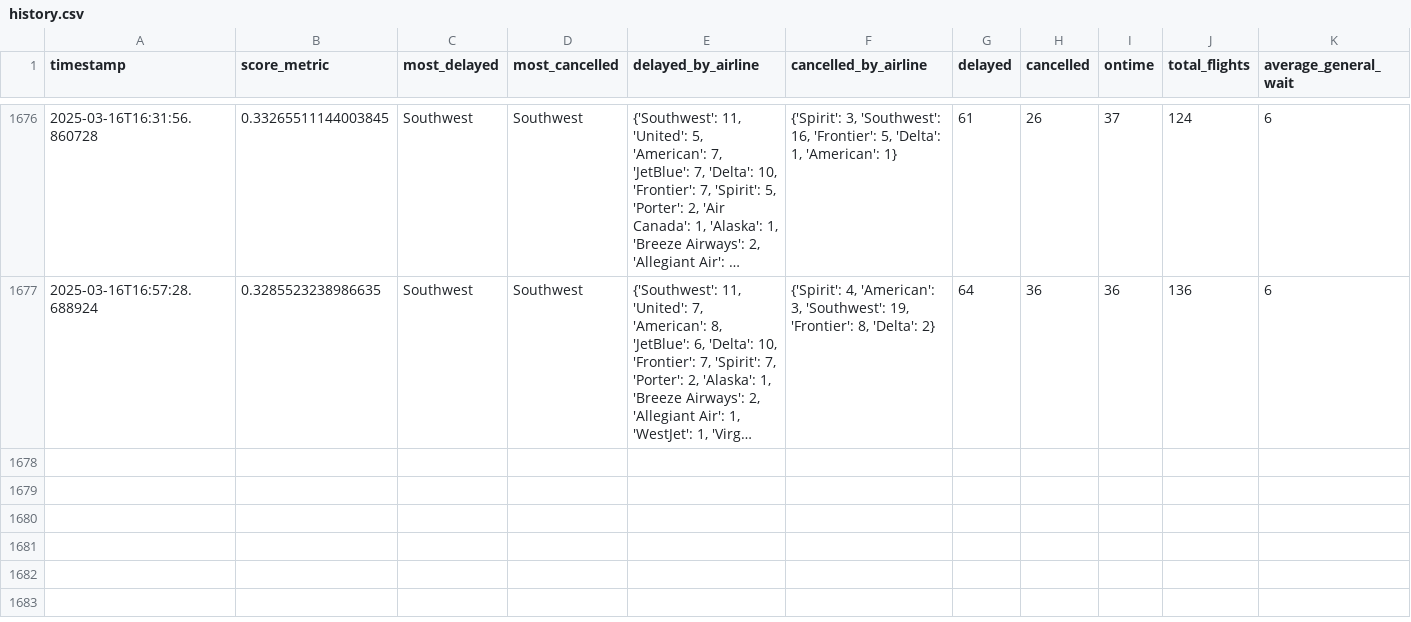
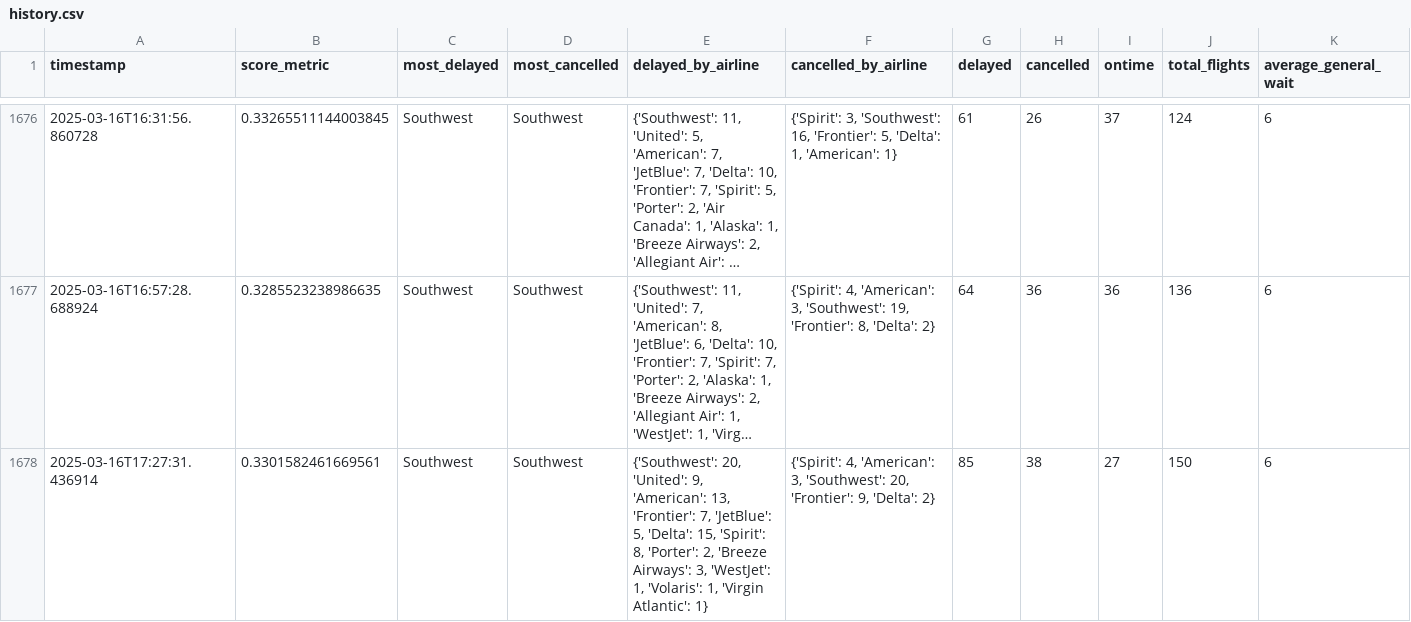
Before and after one commit to cruzdariel/how_is_mco_today, a CSV file: history.csv, drawn as a sheet; only a part is shown, gaps mark what is left out; long unchanged cells end in …; rows hold the shown columns only; the diff names each change by its address in the sheet, - before the commit and + after, or states it on an @@ line.

Commit message:
Auto-update CSV

```diff
--- a/history.csv
+++ b/history.csv
+row 1678: 2025-03-16T17:27:31.436914 | 0.3301582461669561 | Southwest | Southwest | {'Southwest': 20, 'United': 9, 'American': 13, 'Frontier': 7, 'JetBlue': 5, 'Delta': 15, 'Spirit': 8, 'Porter': 2, 'Breeze Airways': 3, 'WestJet': 1, 'Volaris': 1, 'Virgin Atlantic': 1} | {'Spirit': 4, 'American': 3, 'Southwest': 20, 'Frontier': 9, 'Delta': 2} | 85 | 38 | 27 | 150 | 6
```
